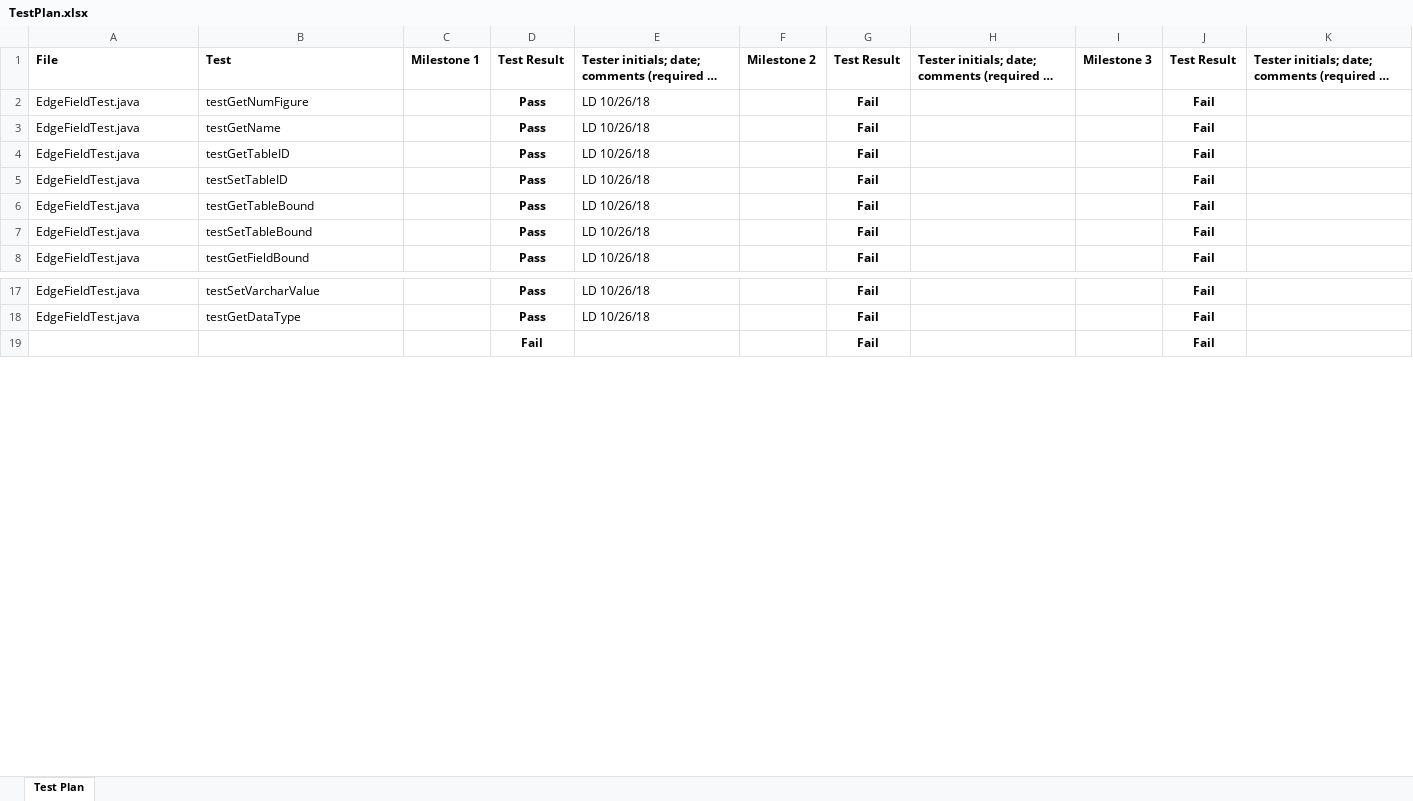
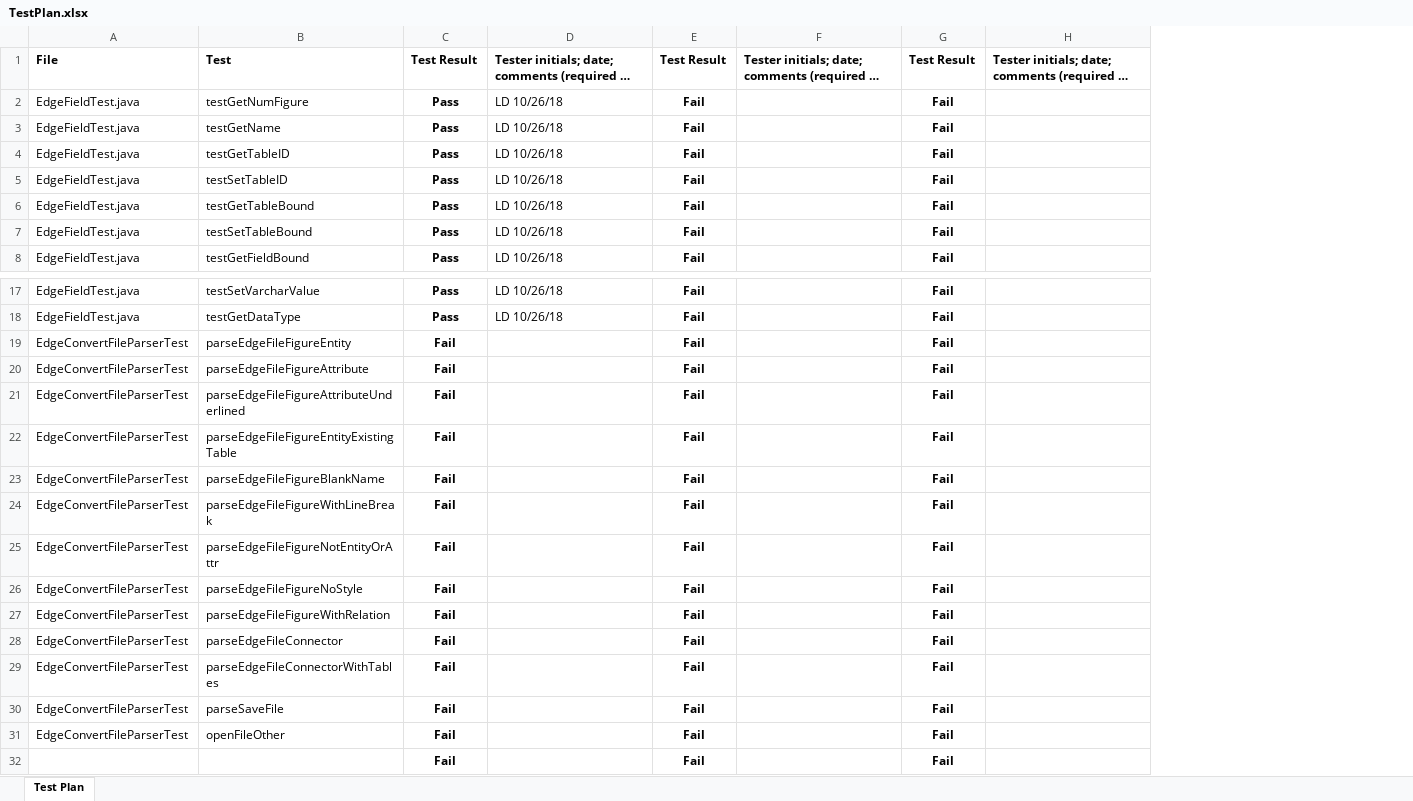
Before and after one commit to ldidonato/442-WILL, an Excel workbook: TestPlan.xlsx, sheet Test Plan, drawn as a sheet; only a part is shown, gaps mark what is left out; long unchanged cells end in …; values as stored, in another font and other column widths than the file's, no borders; conditional formats not drawn; removed rows and columns are numbered as before the commit, all else as after; the diff covers the shown part only; the diff names each change by its address in the sheet, - before the commit and + after, or states it on an @@ line.

Commit message:
Update to tests and Test Plan
I think my tests need more work though

```diff
--- a/TestPlan.xlsx (sheet Test Plan)
+++ b/TestPlan.xlsx (sheet Test Plan)
-column C, row 1: Milestone 1
-column F, row 1: Milestone 2
-column I, row 1: Milestone 3
+row 19: EdgeConvertFileParserTest | parseEdgeFileFigureEntity | Fail |  | Fail |  | Fail
+row 20: EdgeConvertFileParserTest | parseEdgeFileFigureAttribute | Fail |  | Fail |  | Fail
+row 21: EdgeConvertFileParserTest | parseEdgeFileFigureAttributeUnderlined | Fail |  | Fail |  | Fail
+row 22: EdgeConvertFileParserTest | parseEdgeFileFigureEntityExistingTable | Fail |  | Fail |  | Fail
+row 23: EdgeConvertFileParserTest | parseEdgeFileFigureBlankName | Fail |  | Fail |  | Fail
+row 24: EdgeConvertFileParserTest | parseEdgeFileFigureWithLineBreak | Fail |  | Fail |  | Fail
+row 25: EdgeConvertFileParserTest | parseEdgeFileFigureNotEntityOrAttr | Fail |  | Fail |  | Fail
+row 26: EdgeConvertFileParserTest | parseEdgeFileFigureNoStyle | Fail |  | Fail |  | Fail
+row 27: EdgeConvertFileParserTest | parseEdgeFileFigureWithRelation | Fail |  | Fail |  | Fail
+row 28: EdgeConvertFileParserTest | parseEdgeFileConnector | Fail |  | Fail |  | Fail
+row 29: EdgeConvertFileParserTest | parseEdgeFileConnectorWithTables | Fail |  | Fail |  | Fail
+row 30: EdgeConvertFileParserTest | parseSaveFile | Fail |  | Fail |  | Fail
+row 31: EdgeConvertFileParserTest | openFileOther | Fail |  | Fail |  | Fail
```
Also changed, not shown: 13 removed rows elsewhere in this sheet, 2 other files.
